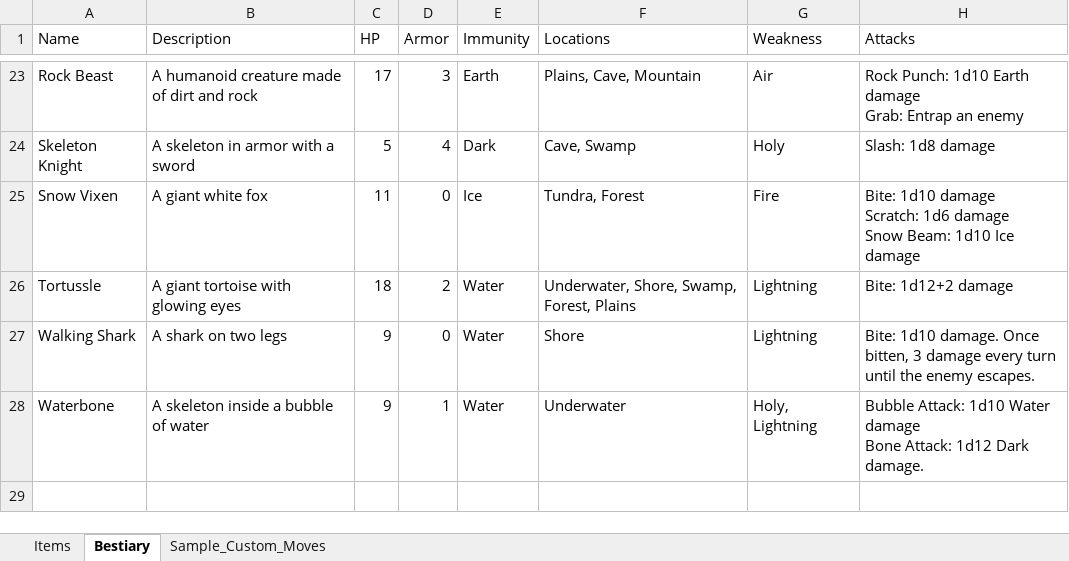
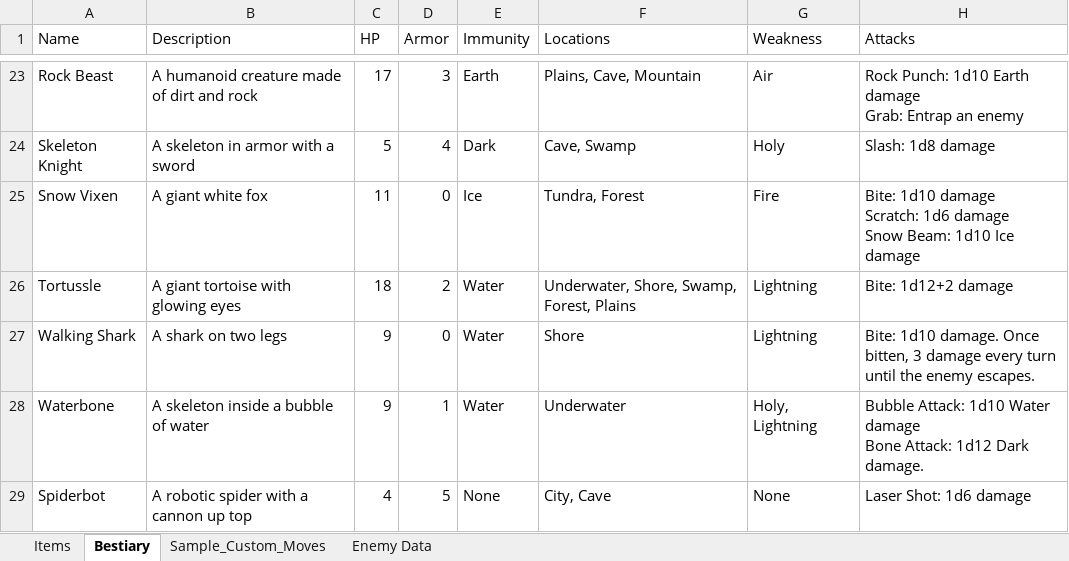
Before and after one commit to randomgeekdom/TerraMachina, an Excel workbook: site/public/Terra-Machina-Reference-Guide.xlsx, sheet Bestiary, drawn as a sheet; only a part is shown, gaps mark what is left out; values as stored, in another font and other column widths than the file's, no borders; table styles not drawn; the diff names each change by its address in the sheet, - before the commit and + after, or states it on an @@ line.

```diff
--- a/site/public/Terra-Machina-Reference-Guide.xlsx (sheet Bestiary)
+++ b/site/public/Terra-Machina-Reference-Guide.xlsx (sheet Bestiary)
+sheet tab: Enemy Data
+row 29: Spiderbot | A robotic spider with a cannon up top | 4 | 5 | None | City, Cave | None | Laser Shot: 1d6 damage
```
Also changed, not shown: sheet Items, 3 other files.
